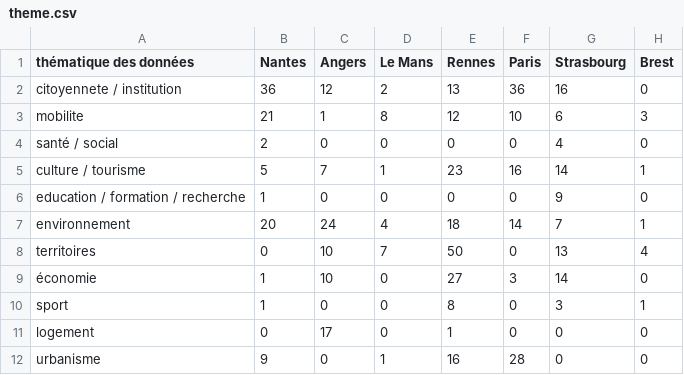
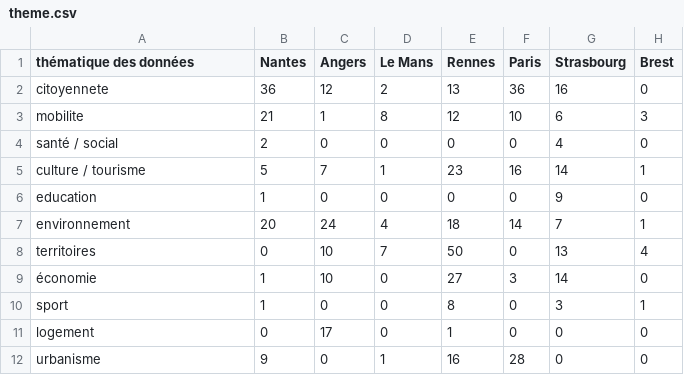
Before and after one commit to mperreir/Hyblab2014, a CSV file: terristoires/draft1/data/theme.csv, drawn as a sheet.

Commit message:
modif donnes

```diff
--- a/terristoires/draft1/data/theme.csv
+++ b/terristoires/draft1/data/theme.csv
@@ -1,3 +1,3 @@
 "thématique des données","Nantes","Angers","Le Mans","Rennes","Paris","Strasbourg","Brest"
-"citoyennete / institution",36,12,2,13,36,16,0
+"citoyennete",36,12,2,13,36,16,0
 "mobilite",21,1,8,12,10,6,3
@@ -5,3 +5,3 @@
 "culture / tourisme",5,7,1,23,16,14,1
-"education / formation / recherche",1,0,0,0,0,9,0
+"education",1,0,0,0,0,9,0
 "environnement",20,24,4,18,14,7,1
```
